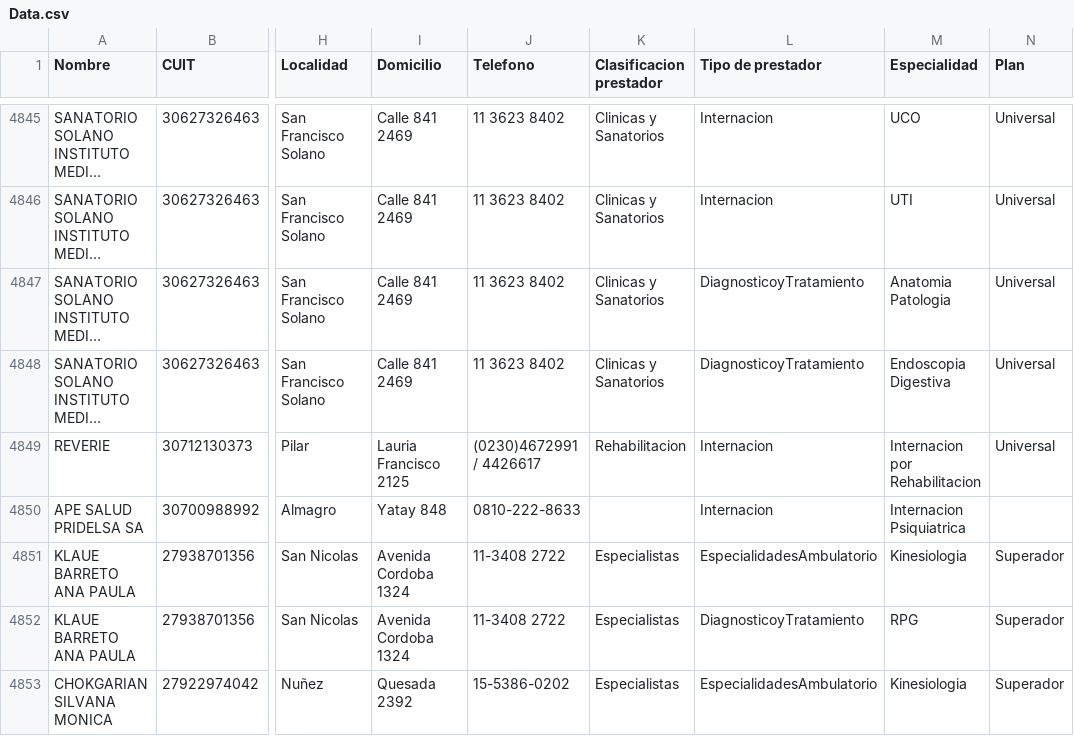
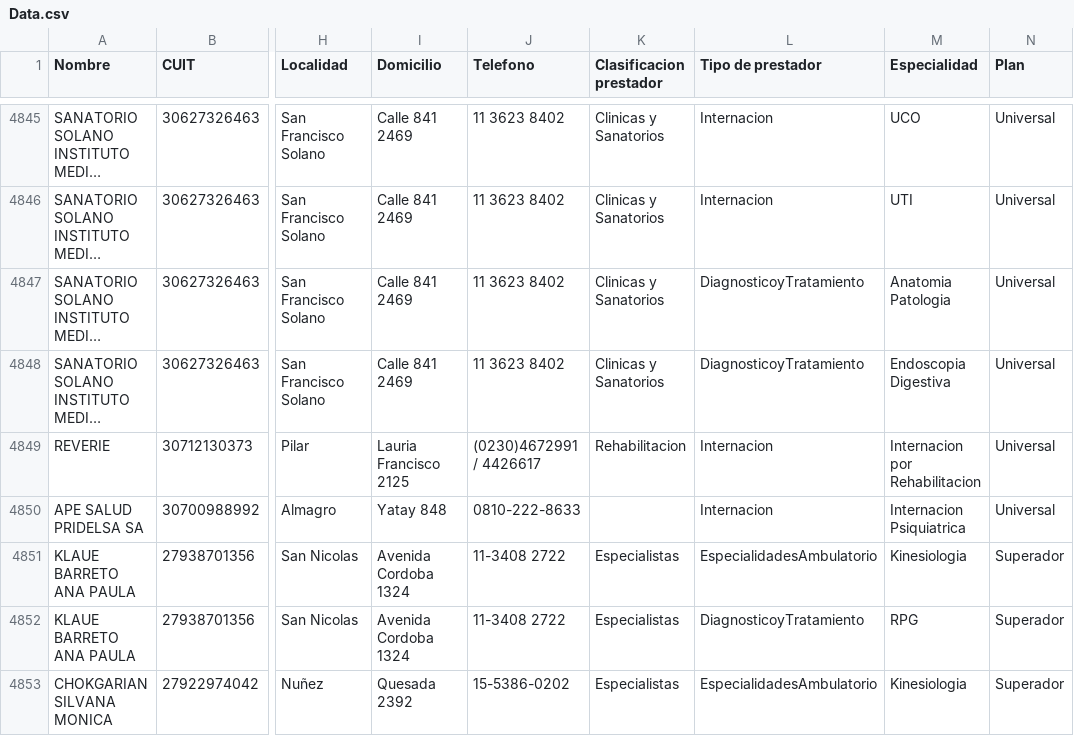
Before and after one commit to bqchi/TablaPrestadores, a CSV file: Data.csv, drawn as a sheet; only a part is shown, gaps mark what is left out; long unchanged cells end in …; the diff names each change by its address in the sheet, - before the commit and + after, or states it on an @@ line.

Commit message:
Update Data.csv

```diff
--- a/Data.csv
+++ b/Data.csv
-N4850 (Plan): (empty)
+N4850 (Plan): Universal
```
